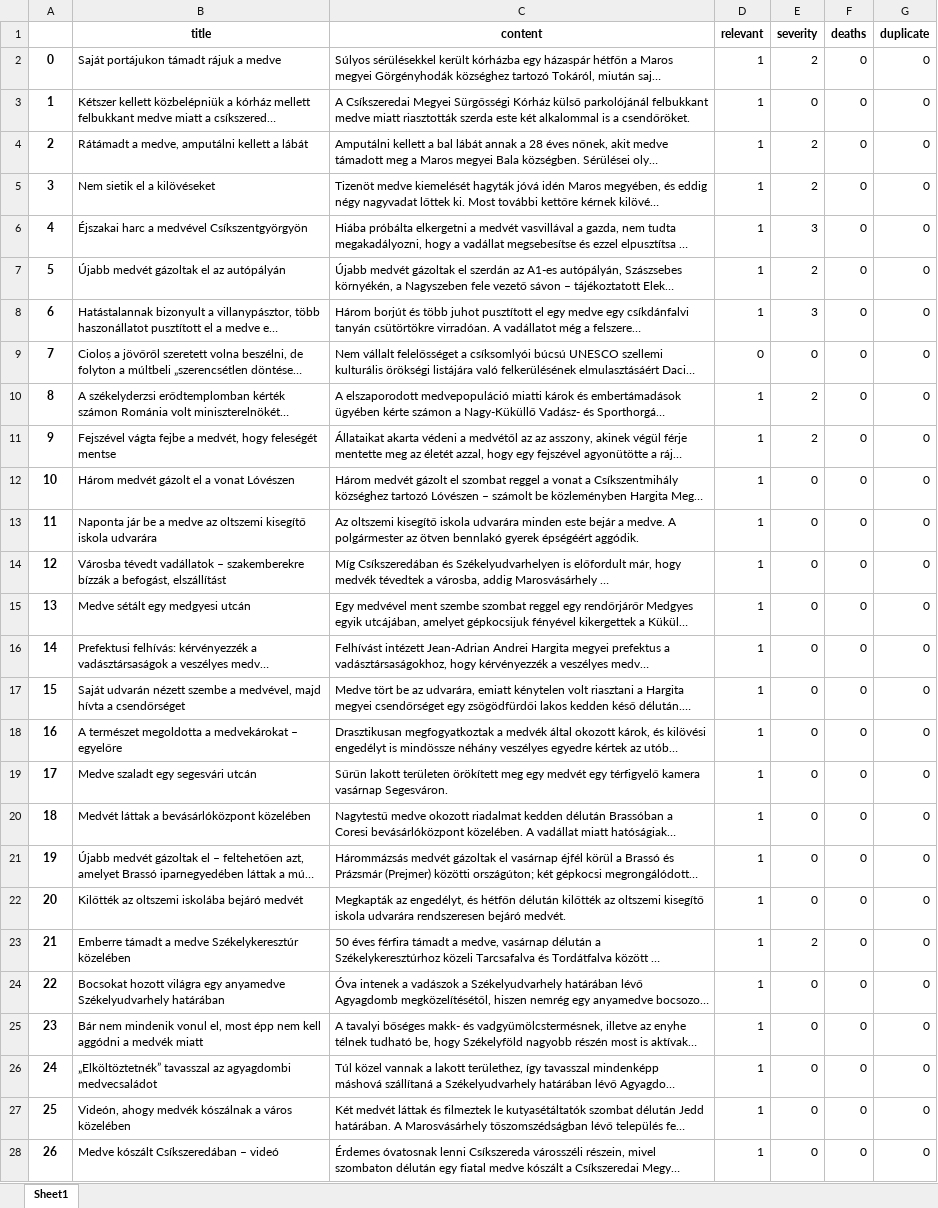
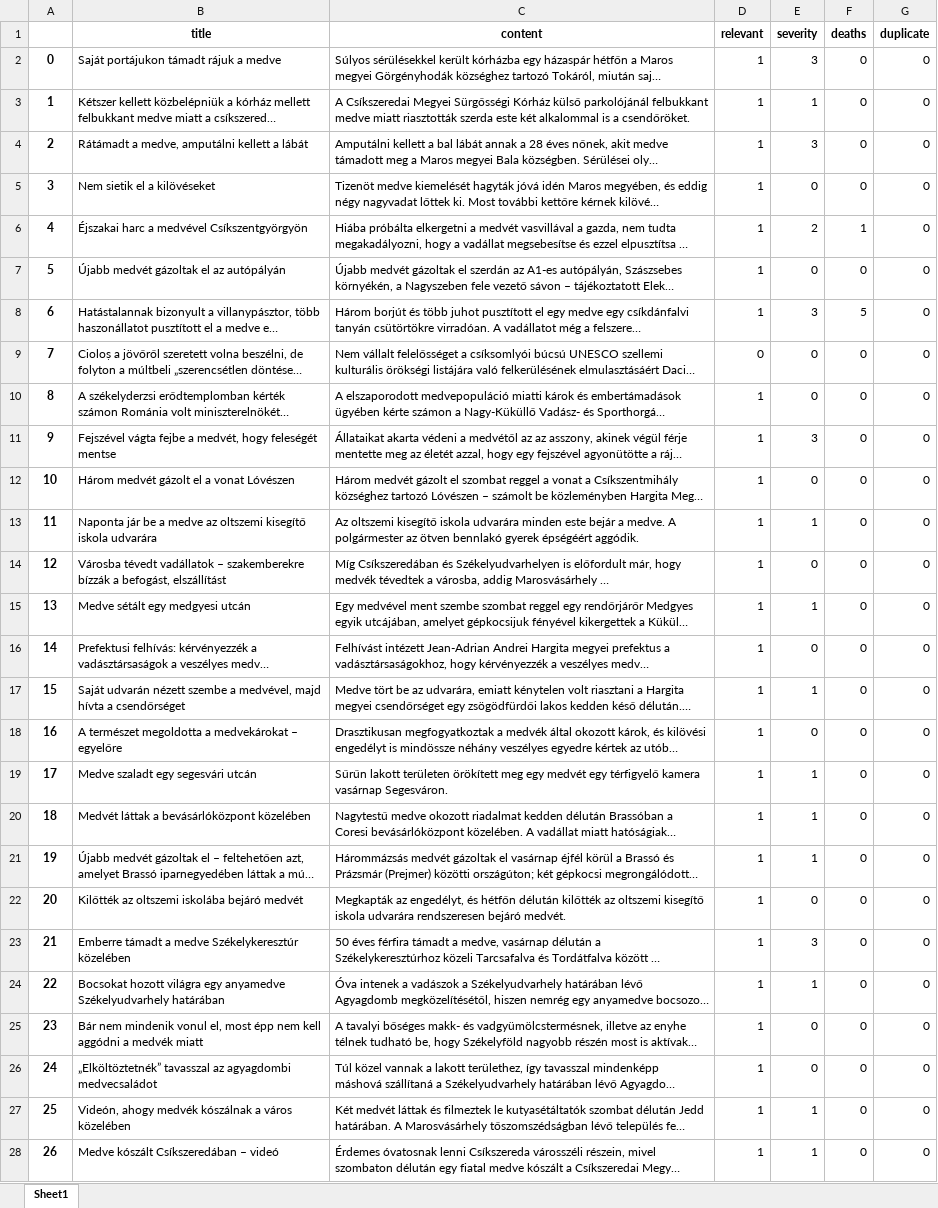
Before and after one commit to szekelydata/blog, an Excel workbook: medve/data/szekelyhon_medve_curated.xlsx, sheet Sheet1, drawn as a sheet; only a part is shown; long unchanged cells end in …; values as stored, in another font and other column widths than the file's, no borders; the diff covers the shown part only; the diff names each change by its address in the sheet, - before the commit and + after, or states it on an @@ line.

```diff
--- a/medve/data/szekelyhon_medve_curated.xlsx (sheet Sheet1)
+++ b/medve/data/szekelyhon_medve_curated.xlsx (sheet Sheet1)
-E2 (severity): 2
+E2 (severity): 3
-E3 (severity): 0
+E3 (severity): 1
-E4 (severity): 2
+E4 (severity): 3
-E5 (severity): 2
+E5 (severity): 0
-E6 (severity): 3
+E6 (severity): 2
-F6 (deaths): 0
+F6 (deaths): 1
-E7 (severity): 2
+E7 (severity): 0
-F8 (deaths): 0
+F8 (deaths): 5
-E10 (severity): 2
+E10 (severity): 0
-E11 (severity): 2
+E11 (severity): 3
-E13 (severity): 0
+E13 (severity): 1
-E15 (severity): 0
+E15 (severity): 1
-E17 (severity): 0
+E17 (severity): 1
-E19:E21 (severity): 0
+E19:E21 (severity): 1
-E23 (severity): 2
+E23 (severity): 3
-E24 (severity): 0
+E24 (severity): 1
-E27:E28 (severity): 0
+E27:E28 (severity): 1
```
Also changed, not shown: 11 edited cells elsewhere in this sheet, medve/data/szekelyhon_data.xlsx, medve/data/szekelyhon_locs.xlsx, 12 other files.
